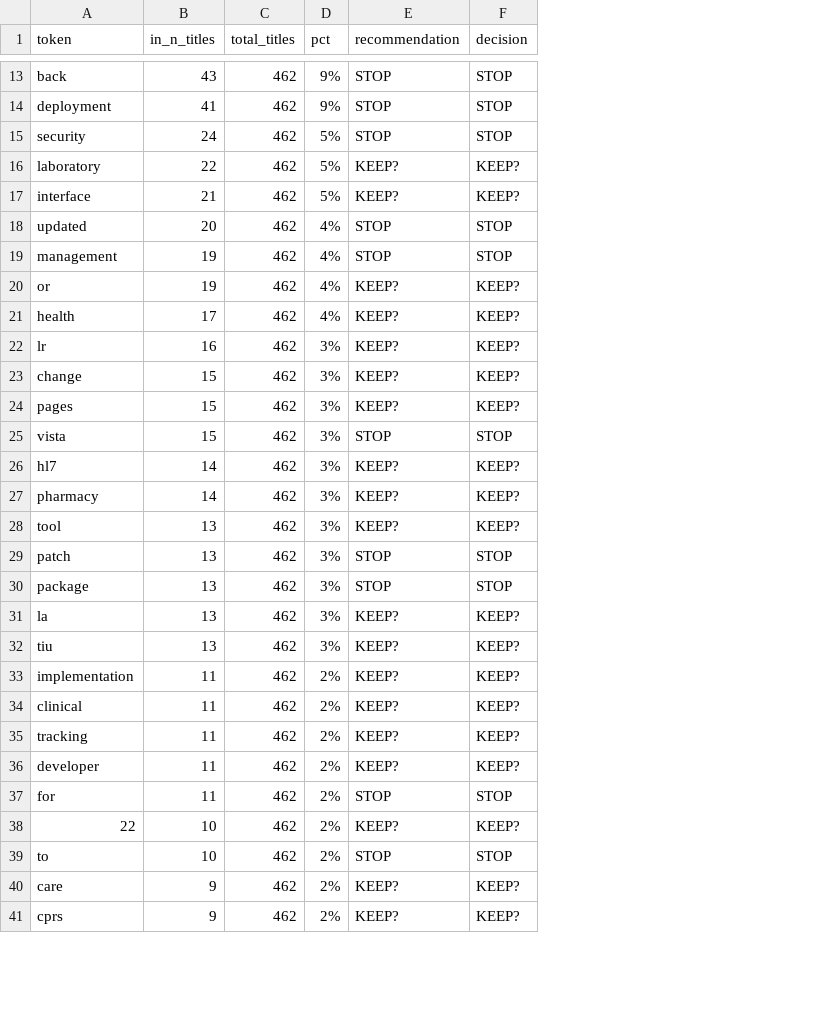
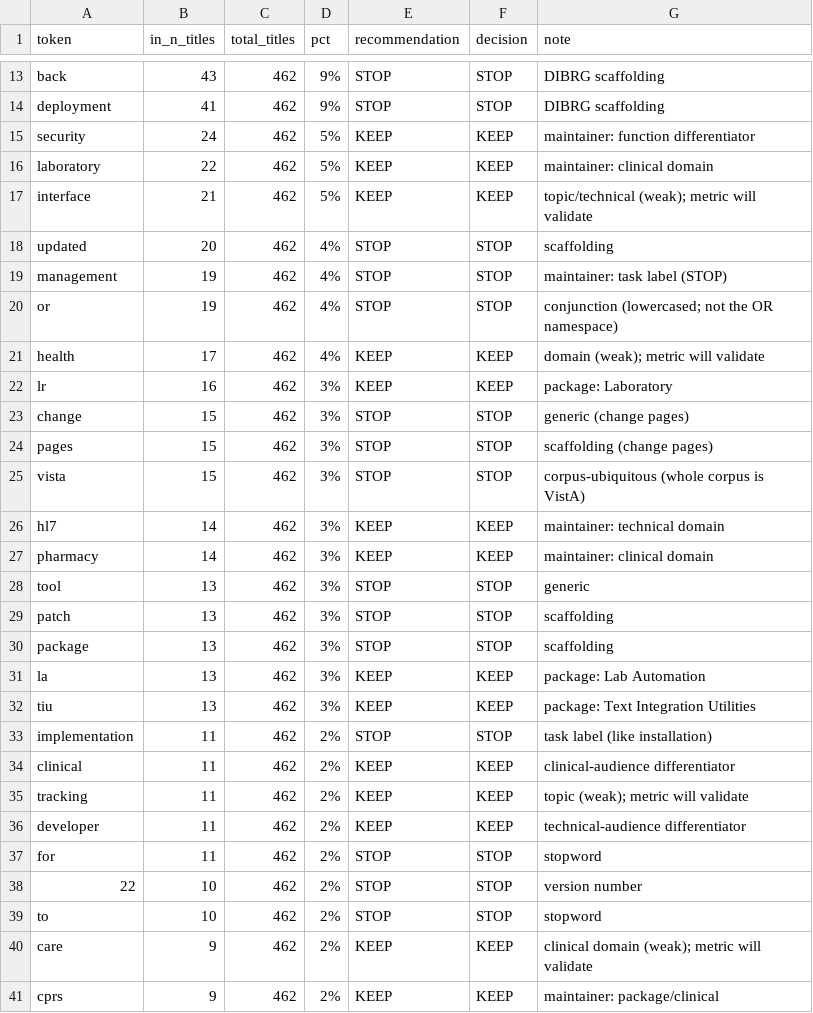
Before and after one commit to rafael5/vdocs, a CSV file: docs/human validation/1-title-tokens.csv, drawn as a sheet; only a part is shown, gaps mark what is left out; the diff covers the shown part only; the diff names each change by its address in the sheet, - before the commit and + after, or states it on an @@ line.

```diff
--- a/docs/human validation/1-title-tokens.csv
+++ b/docs/human validation/1-title-tokens.csv
+column G (note), rows 13-41: DIBRG scaffolding | DIBRG scaffolding | maintainer: function differentiator | maintainer: clinical domain | topic/technical (weak); metric will validate | scaffolding | maintainer: task label (STOP) | conjunction (lowercased; not the OR namespace) | domain (weak); metric will validate | package: Laboratory | generic (change pages) | scaffolding (change pages) | corpus-ubiquitous (whole corpus is VistA) | maintainer: technical domain | maintainer: clinical domain | generic | scaffolding | scaffolding | package: Lab Automation | package: Text Integration Utilities | task label (like installation) | clinical-audience differentiator | topic (weak); metric will validate | technical-audience differentiator | stopword | version number | stopword | clinical domain (weak); metric will validate | maintainer: package/clinical
-E15 (recommendation): STOP
+E15 (recommendation): KEEP
-F15 (decision): STOP
+F15 (decision): KEEP
-E16:E17 (recommendation): KEEP?
+E16:E17 (recommendation): KEEP
-F16:F17 (decision): KEEP?
+F16:F17 (decision): KEEP
-E20 (recommendation): KEEP?
+E20 (recommendation): STOP
-F20 (decision): KEEP?
+F20 (decision): STOP
-E21:E22 (recommendation): KEEP?
+E21:E22 (recommendation): KEEP
-F21:F22 (decision): KEEP?
+F21:F22 (decision): KEEP
-E23:E24 (recommendation): KEEP?
+E23:E24 (recommendation): STOP
-F23:F24 (decision): KEEP?
+F23:F24 (decision): STOP
-E26:E27 (recommendation): KEEP?
+E26:E27 (recommendation): KEEP
-F26:F27 (decision): KEEP?
+F26:F27 (decision): KEEP
-E28 (recommendation): KEEP?
+E28 (recommendation): STOP
-F28 (decision): KEEP?
+F28 (decision): STOP
-E31:E32 (recommendation): KEEP?
+E31:E32 (recommendation): KEEP
-F31:F32 (decision): KEEP?
+F31:F32 (decision): KEEP
-E33 (recommendation): KEEP?
+E33 (recommendation): STOP
-F33 (decision): KEEP?
+F33 (decision): STOP
-E34:E36 (recommendation): KEEP?
+E34:E36 (recommendation): KEEP
-F34:F36 (decision): KEEP?
+F34:F36 (decision): KEEP
-E38 (recommendation): KEEP?
+E38 (recommendation): STOP
-F38 (decision): KEEP?
+F38 (decision): STOP
-E40:E41 (recommendation): KEEP?
+E40:E41 (recommendation): KEEP
-F40:F41 (decision): KEEP?
+F40:F41 (decision): KEEP
```
Also changed, not shown: 12 edited cells elsewhere in this file.
